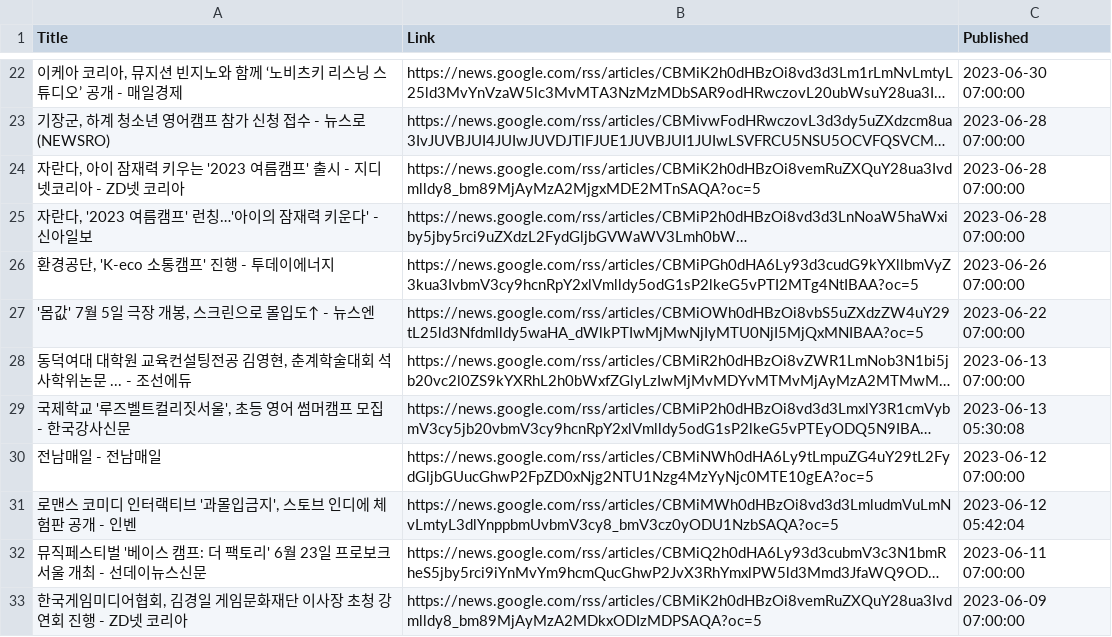
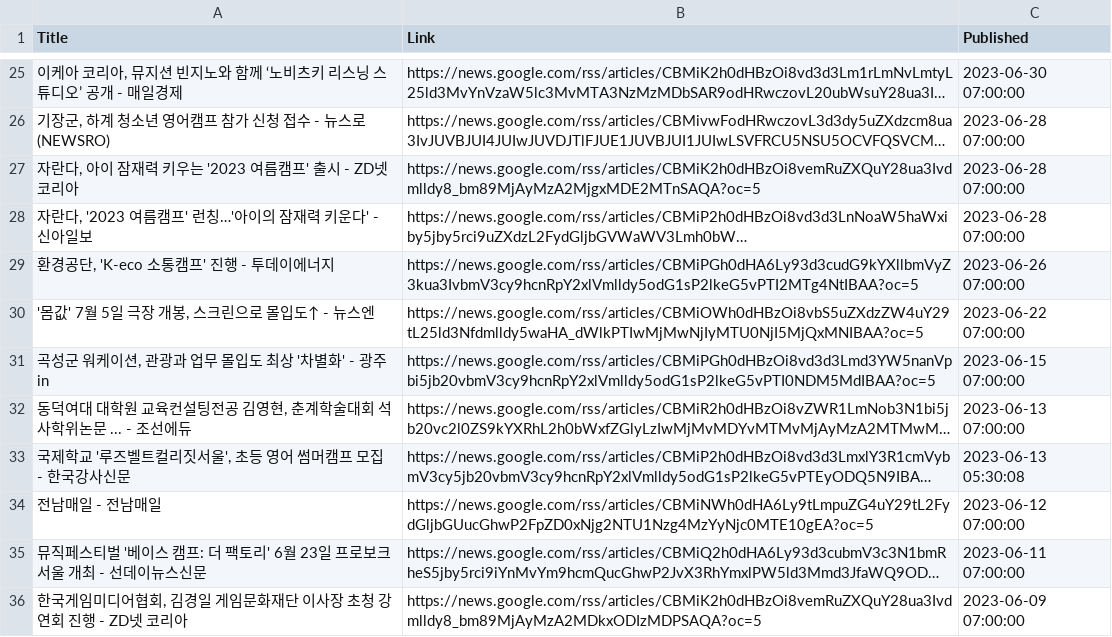
Before and after one commit to Junha-Jang/madcamp-proj4, a CSV file: data/raw_data/rss.csv, drawn as a sheet; only a part is shown, gaps mark what is left out; long unchanged cells end in …; removed rows and columns are numbered as before the commit, all else as after; the diff covers the shown part only; the diff names each change by its address in the sheet, - before the commit and + after, or states it on an @@ line.

```diff
--- a/data/raw_data/rss.csv
+++ b/data/raw_data/rss.csv
-A27 (Title): 자란다, 아이 잠재력 키우는 '2023 여름캠프' 출시 - 지디넷코리아 - ZD넷 코리아
+A27 (Title): 자란다, 아이 잠재력 키우는 '2023 여름캠프' 출시 - ZD넷 코리아
+row 31: 곡성군 워케이션, 관광과 업무 몰입도 최상 '차별화' - 광주in | https://news.google.com/rss/articles/CBMiPGh0dHBzOi8vd3d3Lmd3YW5nanVpbi5jb20vbmV3cy9hcnRpY2xlVmlldy5odG1sP2lkeG5vPTI0NDM5MdIBAA?oc=5 | 2023-06-15 07:00:00
-row 31: 로맨스 코미디 인터랙티브 '과몰입금지', 스토브 인디에 체험판 공개 - 인벤 | https://news.google.com/rss/articles/CBMiMWh0dHBzOi8vd3d3LmludmVuLmNvLmtyL3dlYnppbmUvbmV3cy8_bmV3cz0yODU1NzbSAQA?oc=5 | 2023-06-12 05:42:04
```
Also changed, not shown: 18 added rows, 18 removed rows and 2 edited cells elsewhere in this file, 5 other files.
